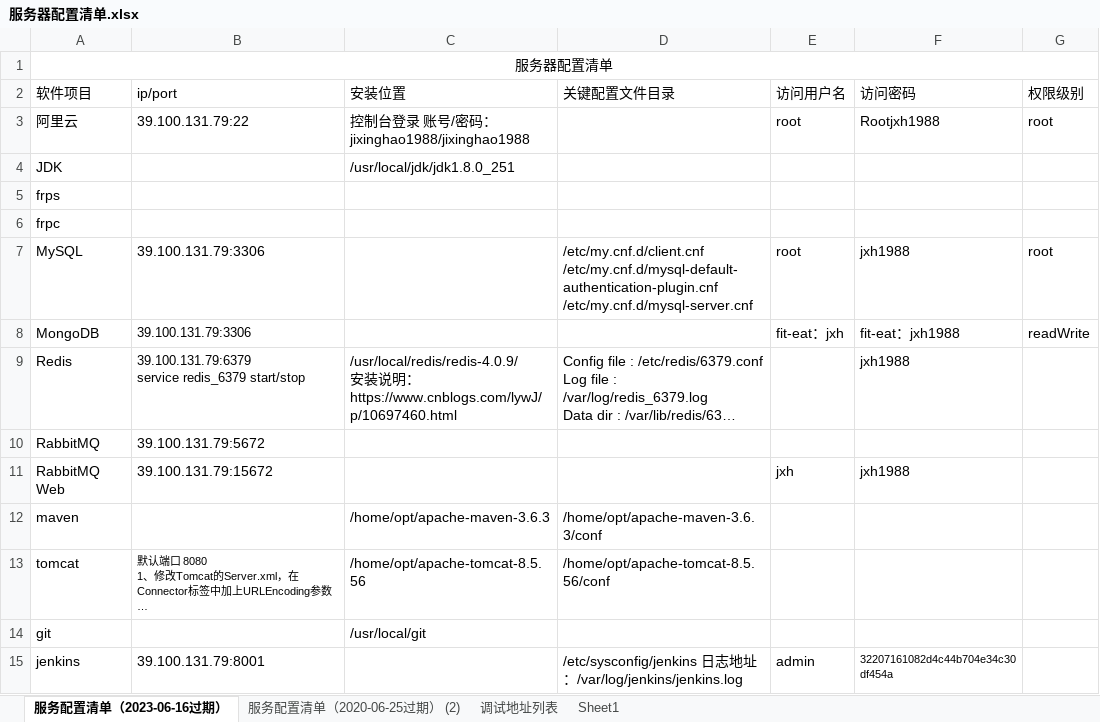
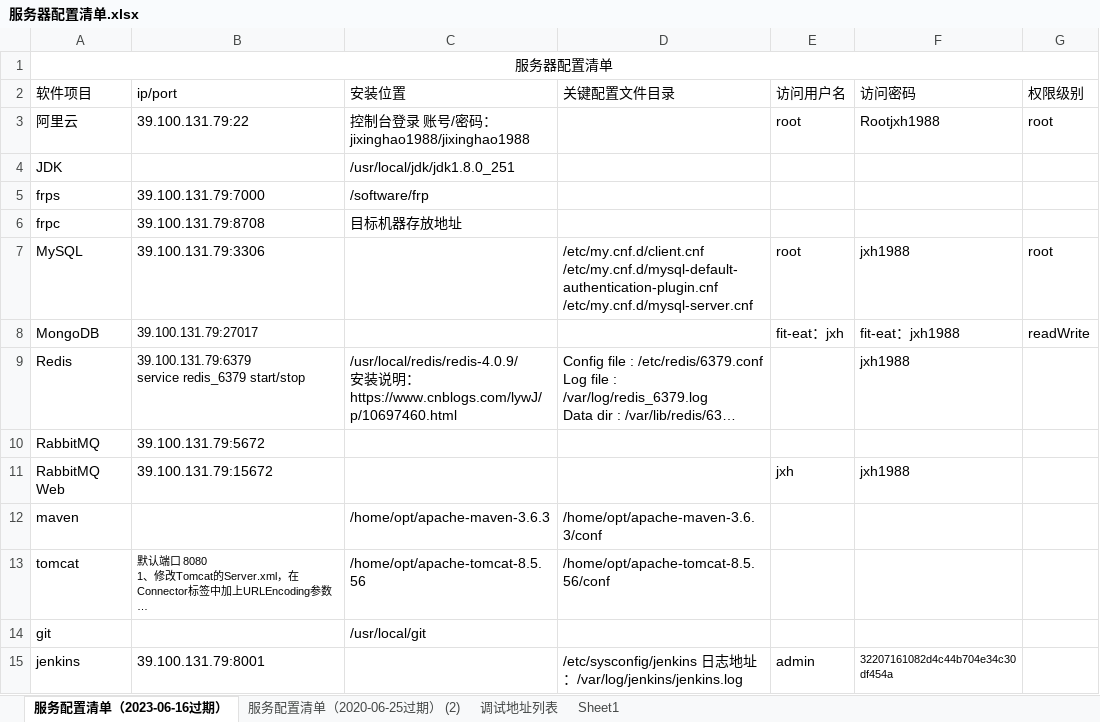
Before and after one commit to micezhao/fit-eat, an Excel workbook: document/服务器配置清单.xlsx, sheet 服务配置清单（2023-06-16过期）, drawn as a sheet; only a part is shown; long unchanged cells end in …; values as stored, in another font and other column widths than the file's, no borders; the diff names each change by its address in the sheet, - before the commit and + after, or states it on an @@ line.

Commit message:
加入搭建frp配置

```diff
--- a/document/服务器配置清单.xlsx (sheet 服务配置清单（2023-06-16过期）)
+++ b/document/服务器配置清单.xlsx (sheet 服务配置清单（2023-06-16过期）)
-B5 (ip/port): (empty)
+B5 (ip/port): 39.100.131.79:7000
-C5 (安装位置): (empty)
+C5 (安装位置): /software/frp
-B6 (ip/port): (empty)
+B6 (ip/port): 39.100.131.79:8708
-C6 (安装位置): (empty)
+C6 (安装位置): 目标机器存放地址
-B8 (ip/port): 39.100.131.79:3306
+B8 (ip/port): 39.100.131.79:27017
```
